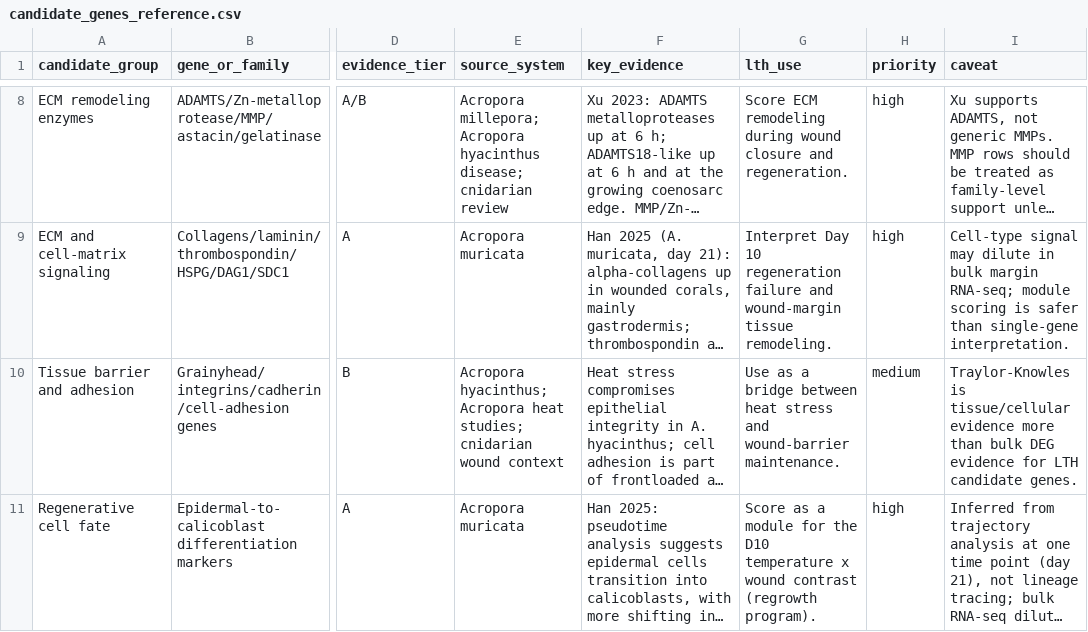
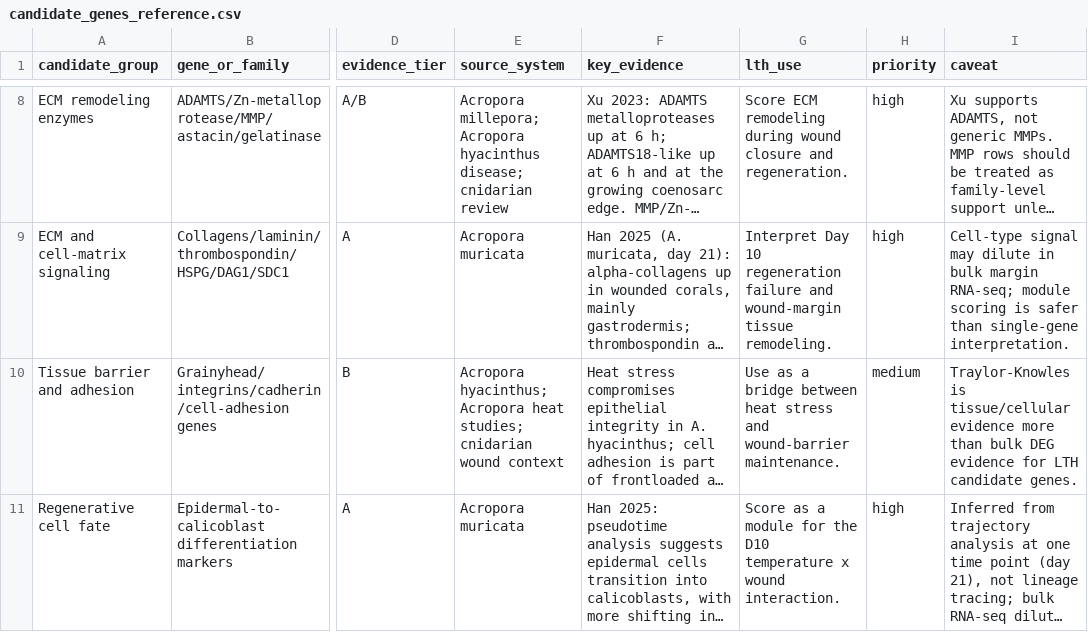
Before and after one commit to stier-lab/acropora-long-term-heat-expression, a CSV file: docs/rnaseq/candidate_genes_reference.csv, drawn as a sheet; only a part is shown, gaps mark what is left out; long unchanged cells end in …; the diff covers the shown part only; the diff names each change by its address in the sheet, - before the commit and + after, or states it on an @@ line.

Commit message:
Candidate genes page: redesign around the day 10 test; fix temperature x wound inference; plain-language pass

```diff
--- a/docs/rnaseq/candidate_genes_reference.csv
+++ b/docs/rnaseq/candidate_genes_reference.csv
-G11 (lth_use): …x wound contrast (regrowth program).
+G11 (lth_use): …x wound interaction.
```
Also changed, not shown: 2 edited cells elsewhere in this file, 2 other files.
